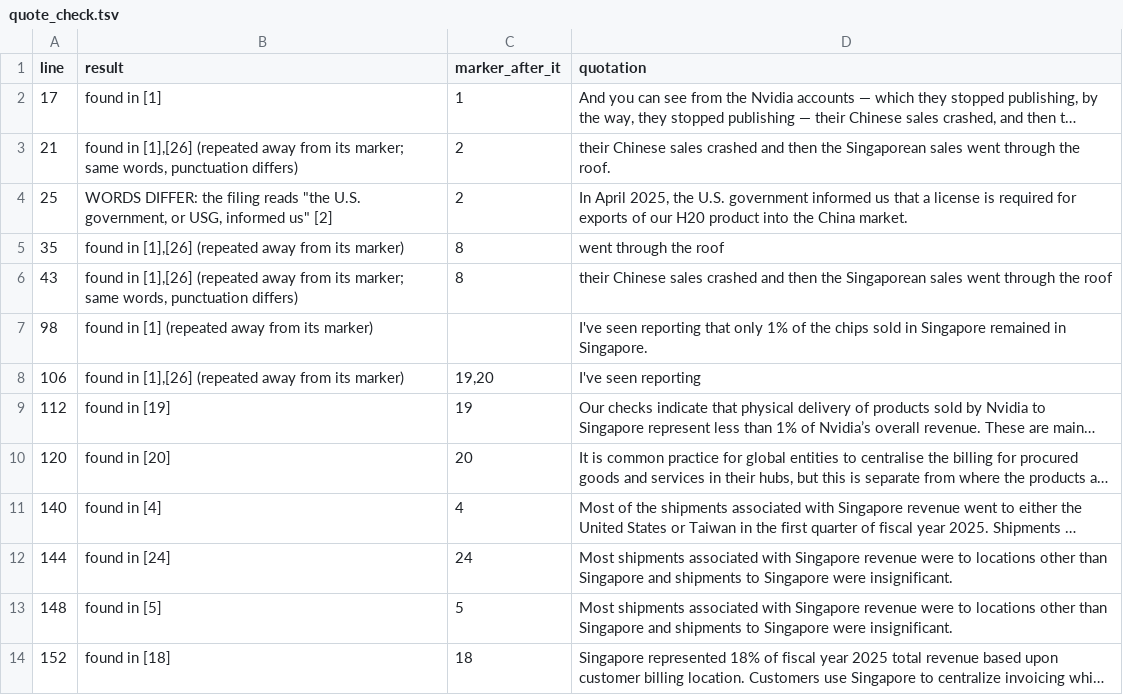
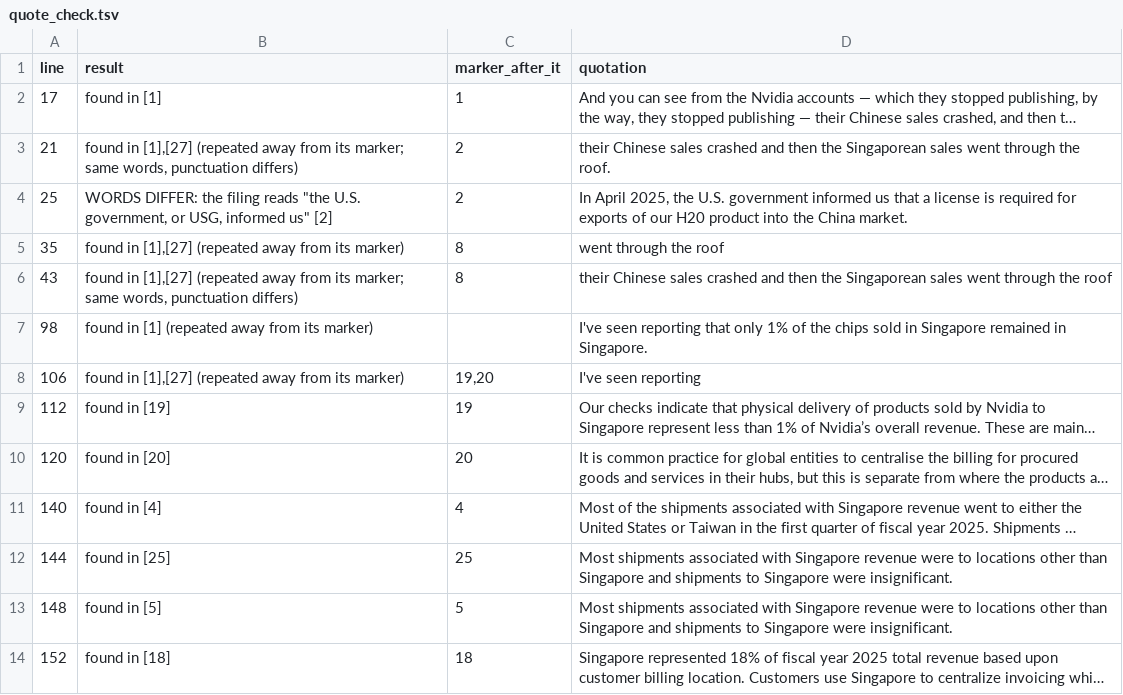
Before and after one commit to kevinnbass/bessent-singapore-claim-sourcing, a TSV file: post/quote_check.tsv, drawn as a sheet; only a part is shown; long unchanged cells end in …; the diff covers the shown part only; the diff names each change by its address in the sheet, - before the commit and + after, or states it on an @@ line.

```diff
--- a/post/quote_check.tsv
+++ b/post/quote_check.tsv
-B3 (result): found in [1],[26] (repeated away…
+B3 (result): found in [1],[27] (repeated away…
-B5 (result): found in [1],[26] (repeated away…
+B5 (result): found in [1],[27] (repeated away…
-B6 (result): found in [1],[26] (repeated away…
+B6 (result): found in [1],[27] (repeated away…
-B8 (result): found in [1],[26] (repeated away…
+B8 (result): found in [1],[27] (repeated away…
-B12 (result): found in [24]
+B12 (result): found in [25]
-C12 (marker_after_it): 24
+C12 (marker_after_it): 25
```
Also changed, not shown: 29 edited cells elsewhere in this file, post/references.tsv, post/support_check.tsv, 17 other files.
